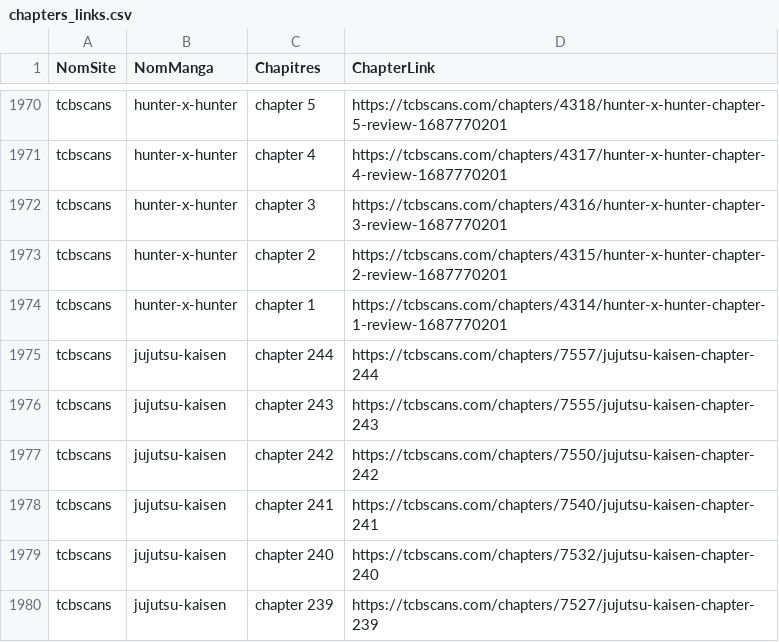
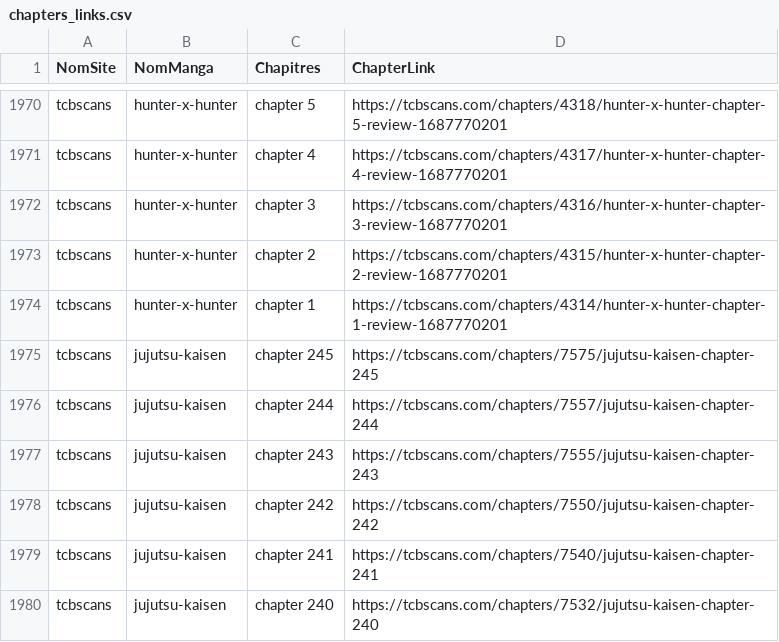
Before and after one commit to CAprogs/PandaScan, a CSV file: src/update/websites/tcbscans/datas/chapters_links.csv, drawn as a sheet; only a part is shown, gaps mark what is left out; the shorter side is filled out with more unchanged rows.

```diff
--- a/src/update/websites/tcbscans/datas/chapters_links.csv
+++ b/src/update/websites/tcbscans/datas/chapters_links.csv
@@ -1974,2 +1974,3 @@ tcbscans,hunter-x-hunter,chapter 2,https://tcbscans.com/chapters/4315/hunter-x-h
 tcbscans,hunter-x-hunter,chapter 1,https://tcbscans.com/chapters/4314/hunter-x-hunter-chapter-1-review-1687770201
+tcbscans,jujutsu-kaisen,chapter 245,https://tcbscans.com/chapters/7575/jujutsu-kaisen-chapter-245
 tcbscans,jujutsu-kaisen,chapter 244,https://tcbscans.com/chapters/7557/jujutsu-kaisen-chapter-244
```
Also changed, not shown: src/update/websites/fmteam/datas/mangas.csv, 39 other files.
